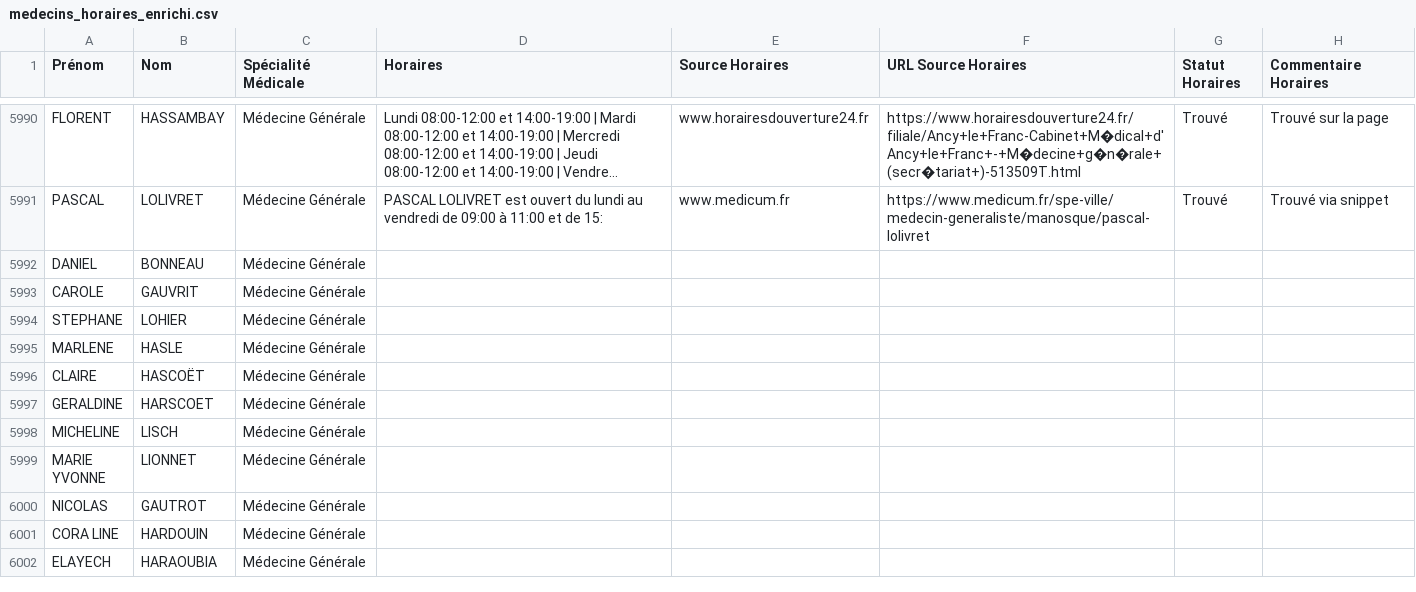
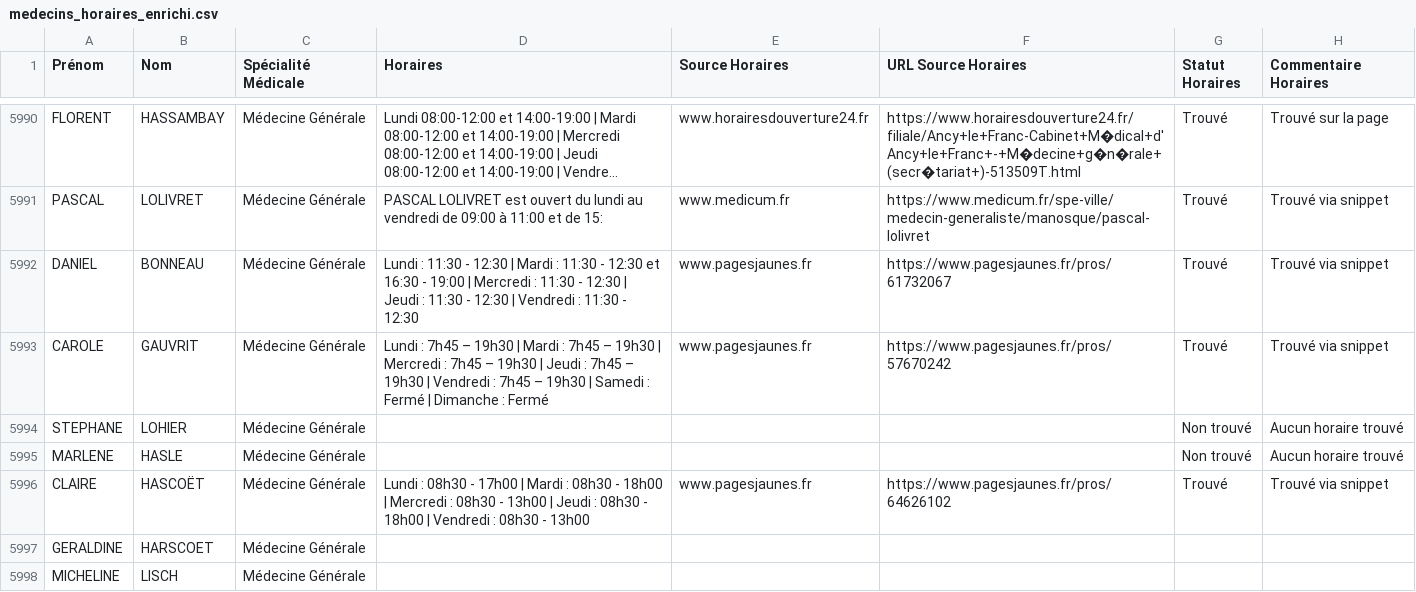
Before and after one commit to tsimokaza01-source/URL-7, a CSV file: medecins_horaires_enrichi.csv, drawn as a sheet; only a part is shown, gaps mark what is left out; the shorter side is filled out with more unchanged rows; long unchanged cells end in …; the diff names each change by its address in the sheet, - before the commit and + after, or states it on an @@ line.

```diff
--- a/medecins_horaires_enrichi.csv
+++ b/medecins_horaires_enrichi.csv
-D5992 (Horaires): (empty)
+D5992 (Horaires): Lundi : 11:30 - 12:30 | Mardi : 11:30 - 12:30 et 16:30 - 19:00 | Mercredi : 11:30 - 12:30 | Jeudi : 11:30 - 12:30 | Vendredi : 11:30 - 12:30
-E5992:E5993 (Source Horaires): (empty)
+E5992:E5993 (Source Horaires): www.pagesjaunes.fr
-F5992 (URL Source Horaires): (empty)
+F5992 (URL Source Horaires): https://www.pagesjaunes.fr/pros/61732067
-G5992:G5993 (Statut Horaires): (empty)
+G5992:G5993 (Statut Horaires): Trouvé
-H5992:H5993 (Commentaire Horaires): (empty)
+H5992:H5993 (Commentaire Horaires): Trouvé via snippet
-D5993 (Horaires): (empty)
+D5993 (Horaires): Lundi : 7h45 – 19h30 | Mardi : 7h45 – 19h30 | Mercredi : 7h45 – 19h30 | Jeudi : 7h45 – 19h30 | Vendredi : 7h45 – 19h30 | Samedi : Fermé | Dimanche : Fermé
-F5993 (URL Source Horaires): (empty)
+F5993 (URL Source Horaires): https://www.pagesjaunes.fr/pros/57670242
-G5994:G5995 (Statut Horaires): (empty)
+G5994:G5995 (Statut Horaires): Non trouvé
-H5994:H5995 (Commentaire Horaires): (empty)
+H5994:H5995 (Commentaire Horaires): Aucun horaire trouvé
-D5996 (Horaires): (empty)
+D5996 (Horaires): Lundi : 08h30 - 17h00 | Mardi : 08h30 - 18h00 | Mercredi : 08h30 - 13h00 | Jeudi : 08h30 - 18h00 | Vendredi : 08h30 - 13h00
-E5996 (Source Horaires): (empty)
+E5996 (Source Horaires): www.pagesjaunes.fr
-F5996 (URL Source Horaires): (empty)
+F5996 (URL Source Horaires): https://www.pagesjaunes.fr/pros/64626102
-G5996 (Statut Horaires): (empty)
+G5996 (Statut Horaires): Trouvé
-H5996 (Commentaire Horaires): (empty)
+H5996 (Commentaire Horaires): Trouvé via snippet
```
